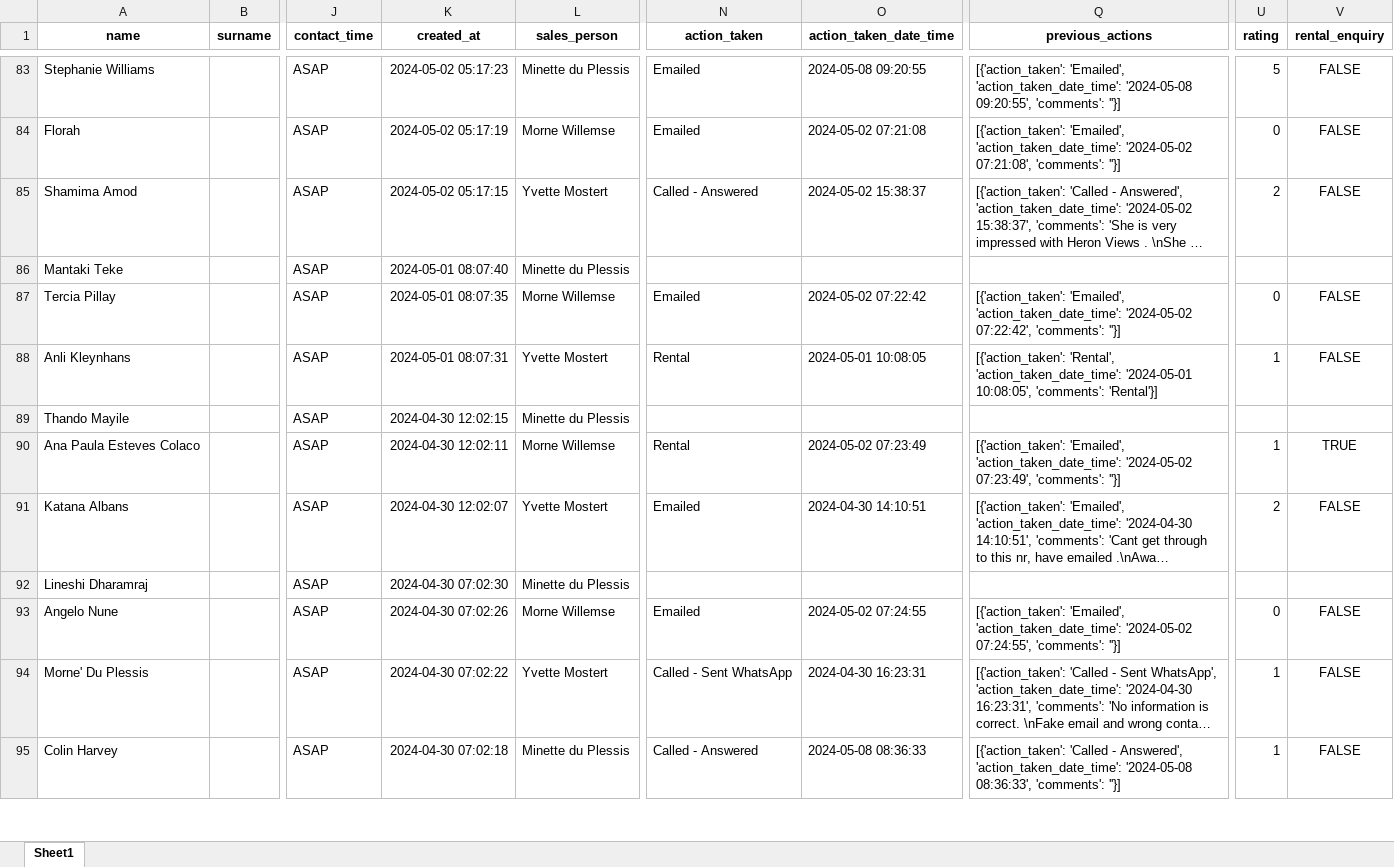
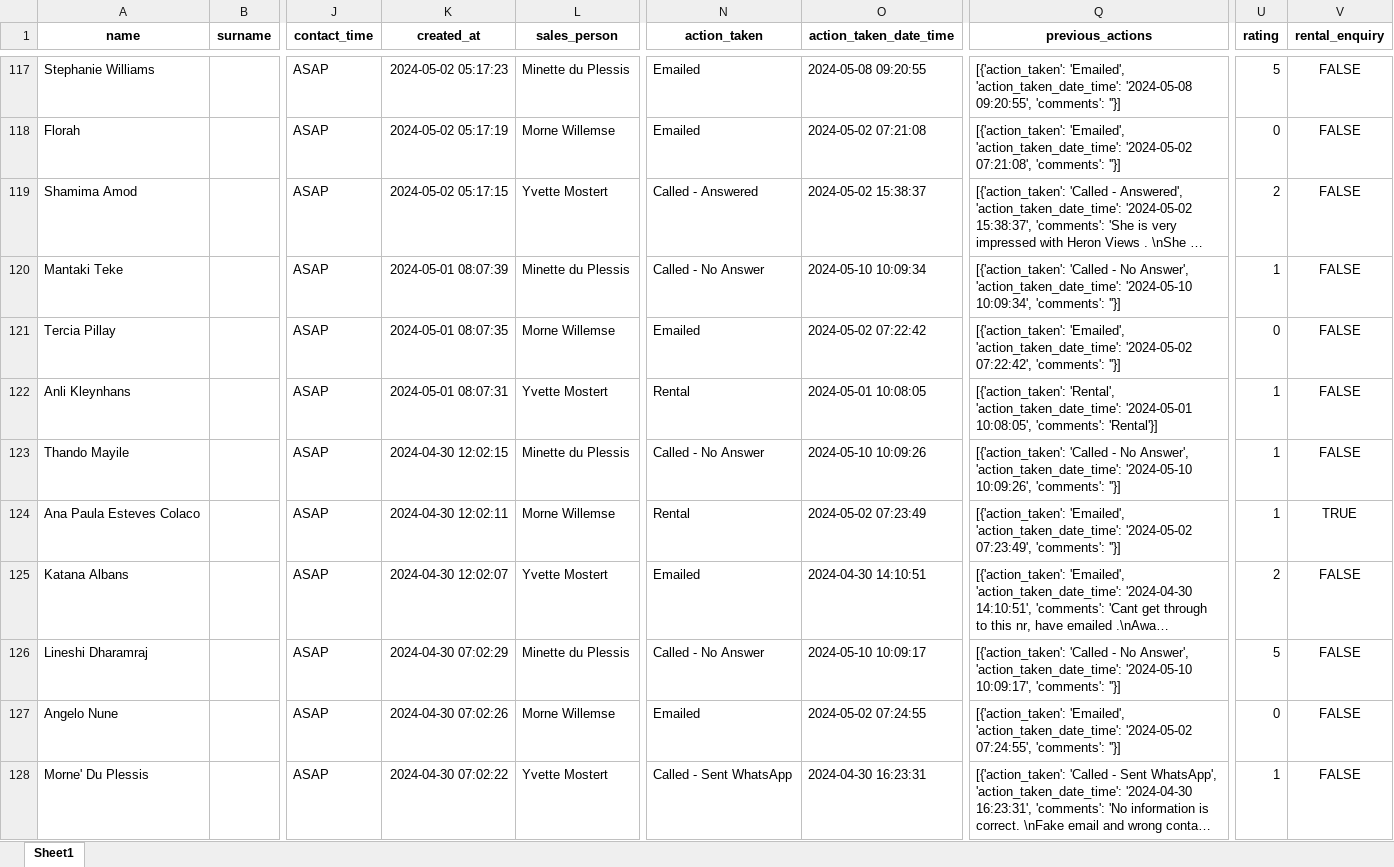
Before and after one commit to WayneBruton/fastapi-python, an Excel workbook: sales_leads.xlsx, sheet Sheet1, drawn as a sheet; only a part is shown, gaps mark what is left out; the shorter side is filled out with more unchanged rows; long unchanged cells end in …; values as stored, in another font and other column widths than the file's, no borders; addresses are those after the commit; the diff covers the shown part only; the diff names each change by its address in the sheet, - before the commit and + after, or states it on an @@ line.

```diff
--- a/sales_leads.xlsx (sheet Sheet1)
+++ b/sales_leads.xlsx (sheet Sheet1)
-K120 (created_at): 2024-05-01 08:07:40
+K120 (created_at): 2024-05-01 08:07:39
-N120 (action_taken): (empty)
+N120 (action_taken): Called - No Answer
-O120 (action_taken_date_time): (empty)
+O120 (action_taken_date_time): 2024-05-10 10:09:34
-Q120 (previous_actions): (empty)
+Q120 (previous_actions): [{'action_taken': 'Called - No Answer', 'action_taken_date_time': '2024-05-10 10:09:34', 'comments': ''}]
-U120 (rating): (empty)
+U120 (rating): 1
-V120 (rental_enquiry): (empty)
+V120 (rental_enquiry): FALSE
-N123 (action_taken): (empty)
+N123 (action_taken): Called - No Answer
-O123 (action_taken_date_time): (empty)
+O123 (action_taken_date_time): 2024-05-10 10:09:26
-Q123 (previous_actions): (empty)
+Q123 (previous_actions): [{'action_taken': 'Called - No Answer', 'action_taken_date_time': '2024-05-10 10:09:26', 'comments': ''}]
-U123 (rating): (empty)
+U123 (rating): 1
-V123 (rental_enquiry): (empty)
+V123 (rental_enquiry): FALSE
-K126 (created_at): 2024-04-30 07:02:30
+K126 (created_at): 2024-04-30 07:02:29
-N126 (action_taken): (empty)
+N126 (action_taken): Called - No Answer
-O126 (action_taken_date_time): (empty)
+O126 (action_taken_date_time): 2024-05-10 10:09:17
-Q126 (previous_actions): (empty)
+Q126 (previous_actions): [{'action_taken': 'Called - No Answer', 'action_taken_date_time': '2024-05-10 10:09:17', 'comments': ''}]
-U126 (rating): (empty)
+U126 (rating): 5
-V126 (rental_enquiry): (empty)
+V126 (rental_enquiry): FALSE
```
Also changed, not shown: 34 added rows and 183 edited cells elsewhere in this sheet, 7 other files.
